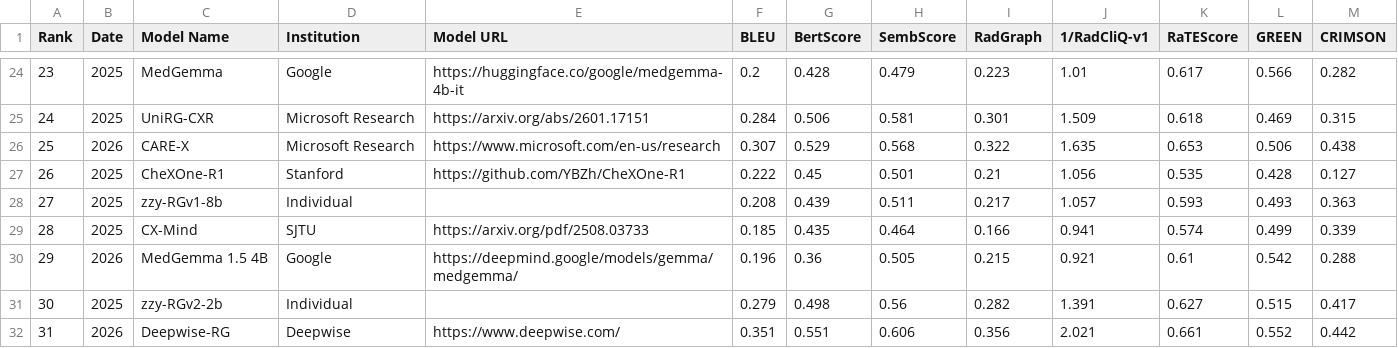
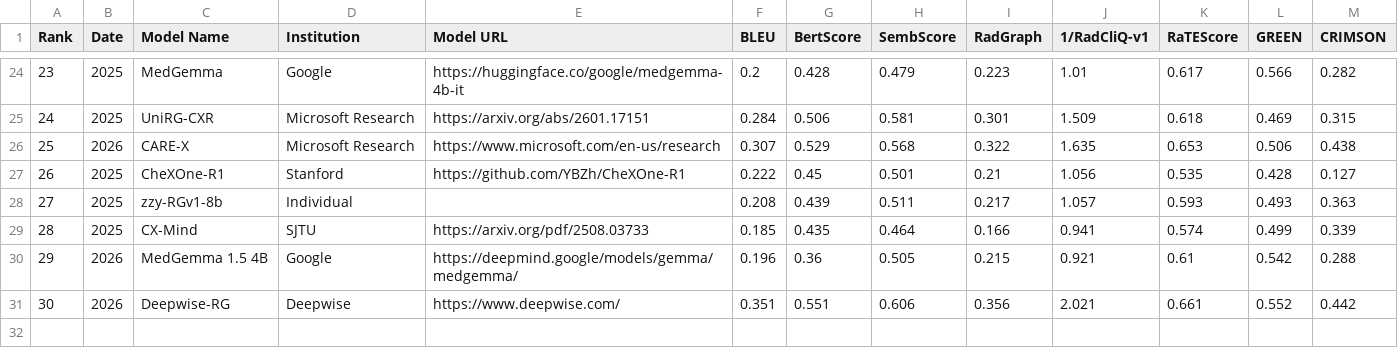
Before and after one commit to rajpurkarlab/ReXrank, a CSV file: results/findings_result_gradienthealth.csv, drawn as a sheet; only a part is shown, gaps mark what is left out; removed rows and columns are numbered as before the commit, all else as after; the diff names each change by its address in the sheet, - before the commit and + after, or states it on an @@ line.

```diff
--- a/results/findings_result_gradienthealth.csv
+++ b/results/findings_result_gradienthealth.csv
-row 31: 30 | 2025 | zzy-RGv2-2b | Individual |  | 0.279 | 0.498 | 0.56 | 0.282 | 1.391 | 0.627 | 0.515 | 0.417
@@ column A (Rank) renumbered from row 31 down @@
```
Also changed, not shown: results/findings_result_chexpertplus.csv, results/findings_result_iu_xray.csv, 7 other files.
